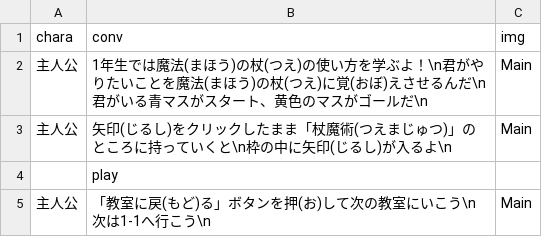
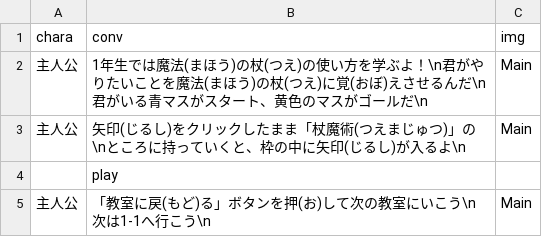
Before and after one commit to taker0084/WaseMajutsu, a CSV file: unilab2024/bin/Debug/Story/Story_Chapter1-1.csv, drawn as a sheet.

```diff
--- a/unilab2024/bin/Debug/Story/Story_Chapter1-1.csv
+++ b/unilab2024/bin/Debug/Story/Story_Chapter1-1.csv
@@ -2,3 +2,3 @@
 主人公,1年生では魔法(まほう)の杖(つえ)の使い方を学ぶよ！\n君がやりたいことを魔法(まほう)の杖(つえ)に覚(おぼ)えさせるんだ\n君がいる青マスがスタート、黄色のマスがゴールだ\n,Main
-主人公,矢印(じるし)をクリックしたまま「杖魔術(つえまじゅつ)」のところに持っていくと\n枠の中に矢印(じるし)が入るよ\n,Main
+主人公,矢印(じるし)をクリックしたまま「杖魔術(つえまじゅつ)」の\nところに持っていくと、枠の中に矢印(じるし)が入るよ\n,Main
 ,play,
```
Also changed, not shown: unilab2024/bin/Debug/Map/stage6-2.csv, unilab2024/bin/Debug/Story/Story_Chapter1-3.csv, 11 other files.
